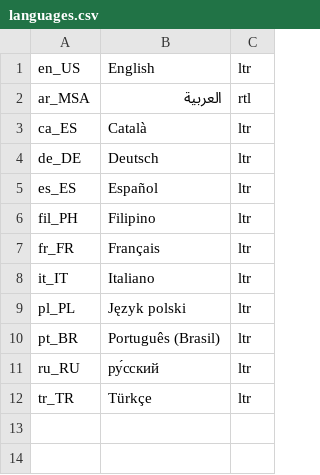
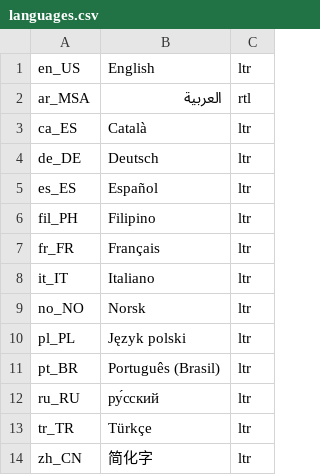
Before and after one commit to Gouvernathor/gouvernathor.github.io, a CSV file: _build/languages.csv, drawn as a sheet.

Commit message:
Simplified Chinese and Norwegian translation

```diff
--- a/_build/languages.csv
+++ b/_build/languages.csv
@@ -8,2 +8,3 @@ fr_FR;Français;ltr
 it_IT;Italiano;ltr
+no_NO;Norsk;ltr
 pl_PL;Język polski;ltr
@@ -12 +13,2 @@ ru_RU;ру́сский;ltr
 tr_TR;Türkçe;ltr
+zh_CN;简化字;ltr
```
Also changed, not shown: 20 other files.
